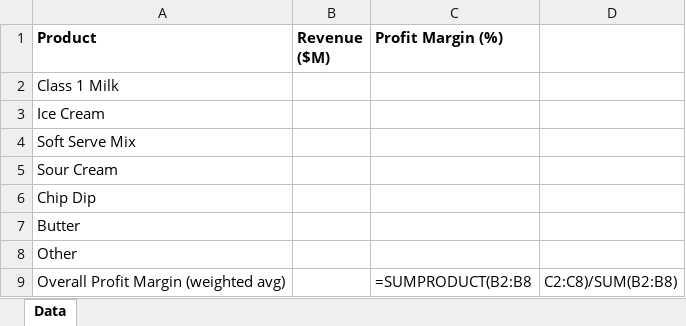
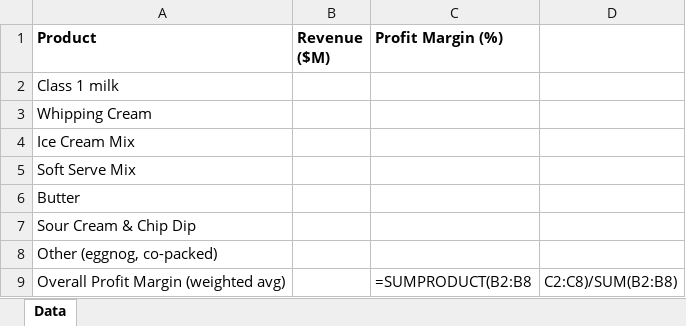
Before and after one commit to oliviaarkema/CD_StrategicPlanning, an Excel workbook: data/Revenue & Profit Margin by Product.xlsx, sheet Data, drawn as a sheet; values as stored, in another font and other column widths than the file's, no borders; formulas without a stored value are shown as written; removed rows and columns are numbered as before the commit, all else as after; the diff names each change by its address in the sheet, - before the commit and + after, or states it on an @@ line.

```diff
--- a/data/Revenue & Profit Margin by Product.xlsx (sheet Data)
+++ b/data/Revenue & Profit Margin by Product.xlsx (sheet Data)
-A2 (Product): Class 1 Milk
+A2 (Product): Class 1 milk
-A3 (Product): Ice Cream
+A3 (Product): Whipping Cream
+row 4: Ice Cream Mix
-row 5: Sour Cream
-row 6: Chip Dip
-A7 (Product): Other
+A7 (Product): Sour Cream & Chip Dip
+row 8: Other (eggnog, co-packed)
```
Also changed, not shown: data/Cases by Product.xlsx, 3 other files.
